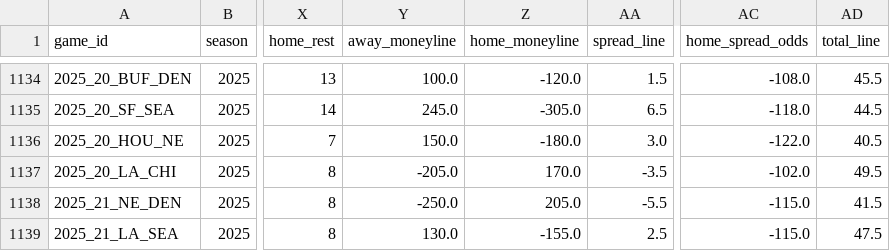
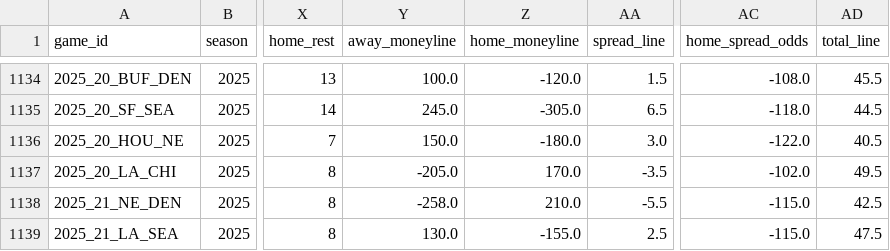
Before and after one commit to dstaggs-15/fantasymanager25, a CSV file: docs/data/raw/schedule_raw.csv, drawn as a sheet; only a part is shown, gaps mark what is left out; the diff names each change by its address in the sheet, - before the commit and + after, or states it on an @@ line.

```diff
--- a/docs/data/raw/schedule_raw.csv
+++ b/docs/data/raw/schedule_raw.csv
-Y1138 (away_moneyline): -250.0
+Y1138 (away_moneyline): -258.0
-Z1138 (home_moneyline): 205.0
+Z1138 (home_moneyline): 210.0
-AD1138 (total_line): 41.5
+AD1138 (total_line): 42.5
```
